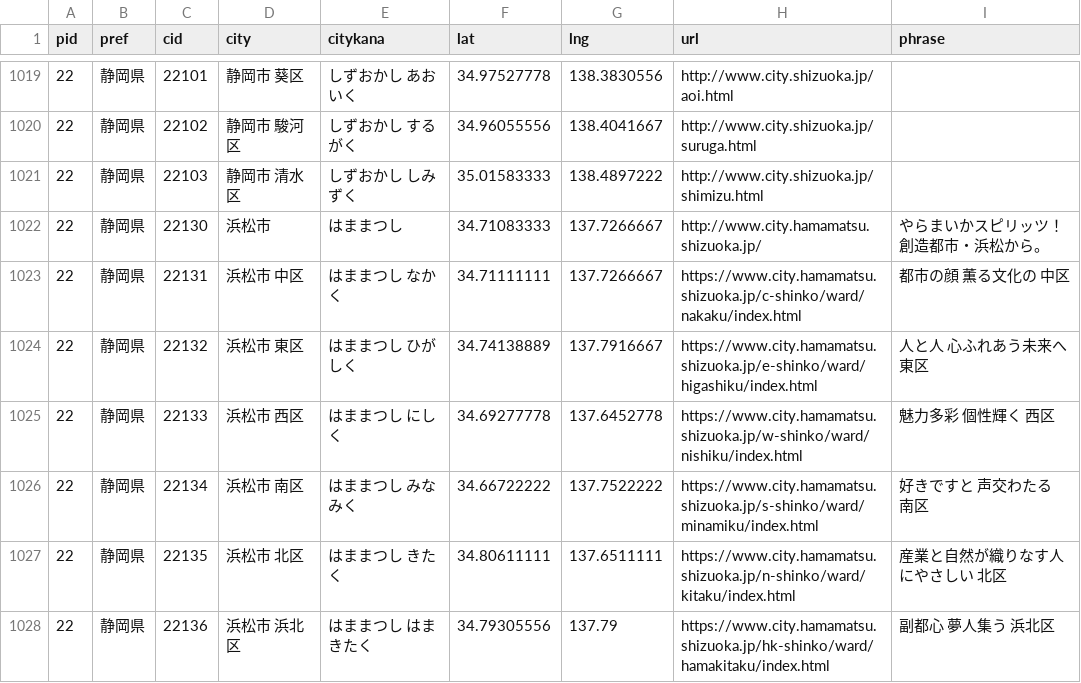
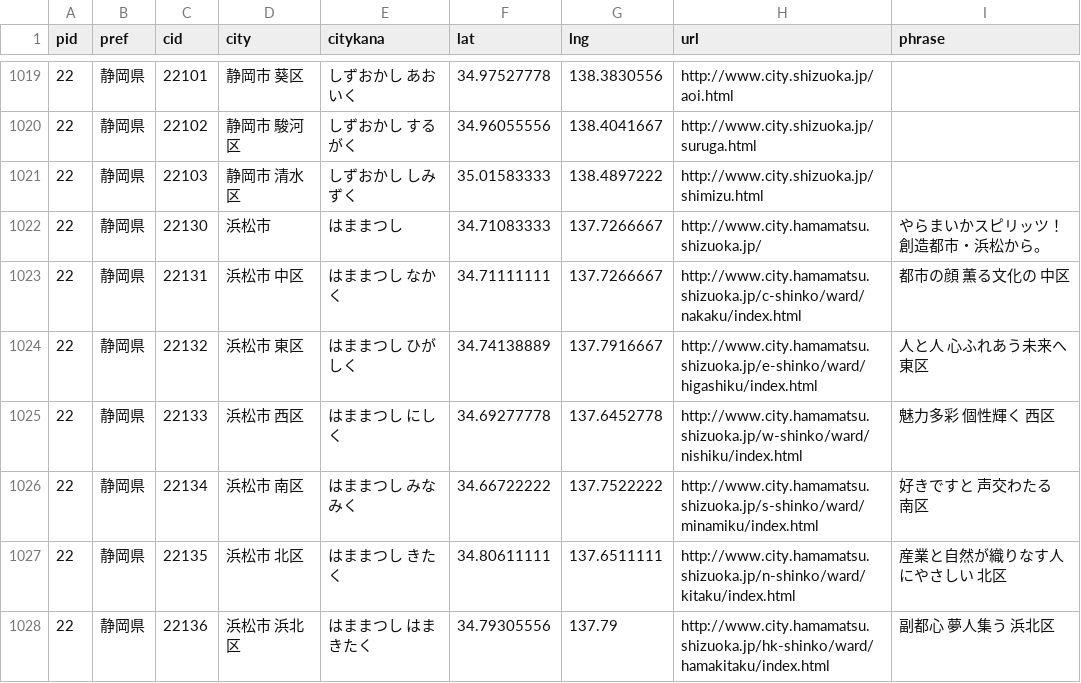
Before and after one commit to kentaro110u/localgovjp, a CSV file: localgovjp-utf8.csv, drawn as a sheet; only a part is shown, gaps mark what is left out; the diff covers the shown part only.

Commit message:
update data

```diff
--- a/localgovjp-utf8.csv
+++ b/localgovjp-utf8.csv
@@ -1022,7 +1022,7 @@ pid,pref,cid,city,citykana,lat,lng,url,phrase
 "22","静岡県","22130","浜松市","はままつし","34.71083333","137.7266667","http://www.city.hamamatsu.shizuoka.jp/","やらまいかスピリッツ！ 創造都市・浜松から。"
-"22","静岡県","22131","浜松市 中区","はままつし なかく","34.71111111","137.7266667","https://www.city.hamamatsu.shizuoka.jp/c-shinko/ward/nakaku/index.html","都市の顔 薫る文化の 中区"
-"22","静岡県","22132","浜松市 東区","はままつし ひがしく","34.74138889","137.7916667","https://www.city.hamamatsu.shizuoka.jp/e-shinko/ward/higashiku/index.html","人と人 心ふれあう未来へ 東区"
-"22","静岡県","22133","浜松市 西区","はままつし にしく","34.69277778","137.6452778","https://www.city.hamamatsu.shizuoka.jp/w-shinko/ward/nishiku/index.html","魅力多彩 個性輝く 西区"
-"22","静岡県","22134","浜松市 南区","はままつし みなみく","34.66722222","137.7522222","https://www.city.hamamatsu.shizuoka.jp/s-shinko/ward/minamiku/index.html","好きですと 声交わたる 南区"
-"22","静岡県","22135","浜松市 北区","はままつし きたく","34.80611111","137.6511111","https://www.city.hamamatsu.shizuoka.jp/n-shinko/ward/kitaku/index.html","産業と自然が織りなす人にやさしい 北区"
-"22","静岡県","22136","浜松市 浜北区","はままつし はまきたく","34.79305556","137.79","https://www.city.hamamatsu.shizuoka.jp/hk-shinko/ward/hamakitaku/index.html","副都心 夢人集う 浜北区"
+"22","静岡県","22131","浜松市 中区","はままつし なかく","34.71111111","137.7266667","http://www.city.hamamatsu.shizuoka.jp/c-shinko/ward/nakaku/index.html","都市の顔 薫る文化の 中区"
+"22","静岡県","22132","浜松市 東区","はままつし ひがしく","34.74138889","137.7916667","http://www.city.hamamatsu.shizuoka.jp/e-shinko/ward/higashiku/index.html","人と人 心ふれあう未来へ 東区"
+"22","静岡県","22133","浜松市 西区","はままつし にしく","34.69277778","137.6452778","http://www.city.hamamatsu.shizuoka.jp/w-shinko/ward/nishiku/index.html","魅力多彩 個性輝く 西区"
+"22","静岡県","22134","浜松市 南区","はままつし みなみく","34.66722222","137.7522222","http://www.city.hamamatsu.shizuoka.jp/s-shinko/ward/minamiku/index.html","好きですと 声交わたる 南区"
+"22","静岡県","22135","浜松市 北区","はままつし きたく","34.80611111","137.6511111","http://www.city.hamamatsu.shizuoka.jp/n-shinko/ward/kitaku/index.html","産業と自然が織りなす人にやさしい 北区"
+"22","静岡県","22136","浜松市 浜北区","はままつし はまきたく","34.79305556","137.79","http://www.city.hamamatsu.shizuoka.jp/hk-shinko/ward/hamakitaku/index.html","副都心 夢人集う 浜北区"
```
Also changed, not shown: 1 added row, 1 removed row and 103 edited cells elsewhere in this file, 2 other files.
